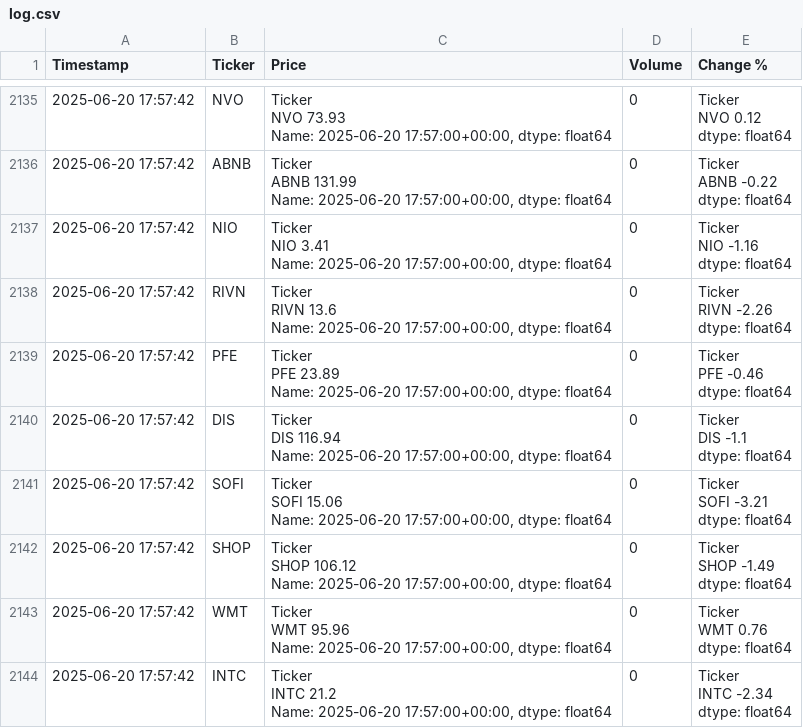
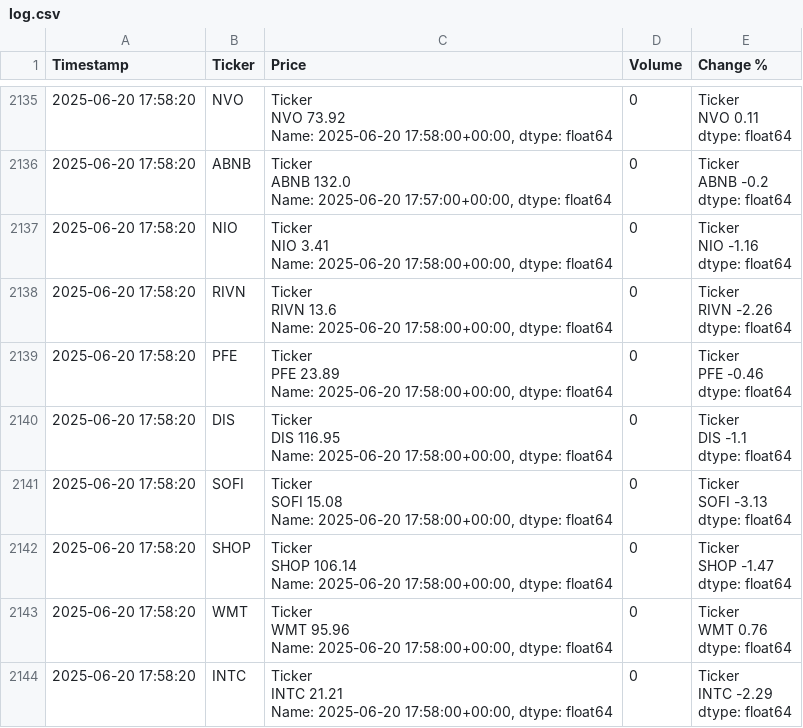
Before and after one commit to dbarber530/Logger3.0, a CSV file: data/log.csv, drawn as a sheet; only a part is shown, gaps mark what is left out; ↵ is a line break in a cell; the diff covers the shown part only; the diff names each change by its address in the sheet, - before the commit and + after, or states it on an @@ line.

```diff
--- a/data/log.csv
+++ b/data/log.csv
-A2135:A2144 (Timestamp): 2025-06-20 17:57:42
+A2135:A2144 (Timestamp): 2025-06-20 17:58:20
-C2135 (Price): Ticker ↵ NVO 73.93 ↵ Name: 2025-06-20 17:57:00+00:00, dtype: float64
+C2135 (Price): Ticker ↵ NVO 73.92 ↵ Name: 2025-06-20 17:58:00+00:00, dtype: float64
-E2135 (Change %): Ticker ↵ NVO 0.12 ↵ dtype: float64
+E2135 (Change %): Ticker ↵ NVO 0.11 ↵ dtype: float64
-C2136 (Price): Ticker ↵ ABNB 131.99 ↵ Name: 2025-06-20…
+C2136 (Price): Ticker ↵ ABNB 132.0 ↵ Name: 2025-06-20…
-E2136 (Change %): Ticker ↵ ABNB -0.22 ↵ dtype: float64
+E2136 (Change %): Ticker ↵ ABNB -0.2 ↵ dtype: float64
-C2137 (Price): …Name: 2025-06-20 17:57:00+00:00, dtype: float64
+C2137 (Price): …Name: 2025-06-20 17:58:00+00:00, dtype: float64
-C2138 (Price): …Name: 2025-06-20 17:57:00+00:00, dtype: float64
+C2138 (Price): …Name: 2025-06-20 17:58:00+00:00, dtype: float64
-C2139 (Price): …Name: 2025-06-20 17:57:00+00:00, dtype: float64
+C2139 (Price): …Name: 2025-06-20 17:58:00+00:00, dtype: float64
-C2140 (Price): Ticker ↵ DIS 116.94 ↵ Name: 2025-06-20 17:57:00+00:00, dtype: float64
+C2140 (Price): Ticker ↵ DIS 116.95 ↵ Name: 2025-06-20 17:58:00+00:00, dtype: float64
-C2141 (Price): Ticker ↵ SOFI 15.06 ↵ Name: 2025-06-20 17:57:00+00:00, dtype: float64
+C2141 (Price): Ticker ↵ SOFI 15.08 ↵ Name: 2025-06-20 17:58:00+00:00, dtype: float64
-E2141 (Change %): Ticker ↵ SOFI -3.21 ↵ dtype: float64
+E2141 (Change %): Ticker ↵ SOFI -3.13 ↵ dtype: float64
-C2142 (Price): Ticker ↵ SHOP 106.12 ↵ Name: 2025-06-20 17:57:00+00:00, dtype: float64
+C2142 (Price): Ticker ↵ SHOP 106.14 ↵ Name: 2025-06-20 17:58:00+00:00, dtype: float64
-E2142 (Change %): Ticker ↵ SHOP -1.49 ↵ dtype: float64
+E2142 (Change %): Ticker ↵ SHOP -1.47 ↵ dtype: float64
-C2143 (Price): …Name: 2025-06-20 17:57:00+00:00, dtype: float64
+C2143 (Price): …Name: 2025-06-20 17:58:00+00:00, dtype: float64
-C2144 (Price): Ticker ↵ INTC 21.2 ↵ Name: 2025-06-20 17:57:00+00:00, dtype: float64
+C2144 (Price): Ticker ↵ INTC 21.21 ↵ Name: 2025-06-20 17:58:00+00:00, dtype: float64
-E2144 (Change %): Ticker ↵ INTC -2.34 ↵ dtype: float64
+E2144 (Change %): Ticker ↵ INTC -2.29 ↵ dtype: float64
```
Also changed, not shown: 104 edited cells elsewhere in this file.
